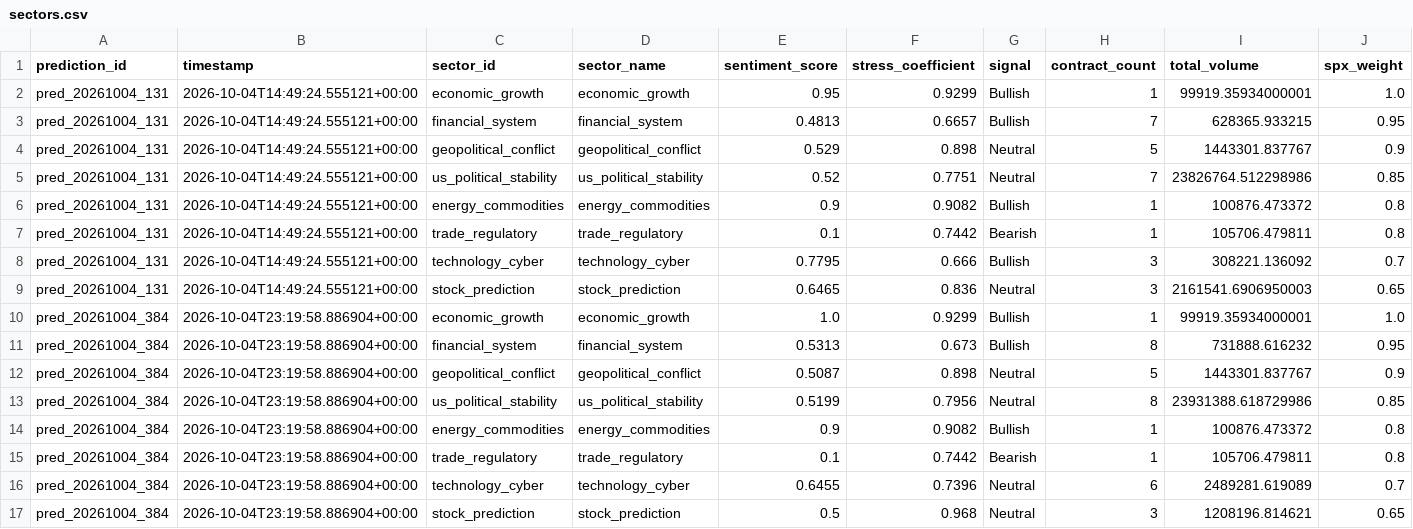
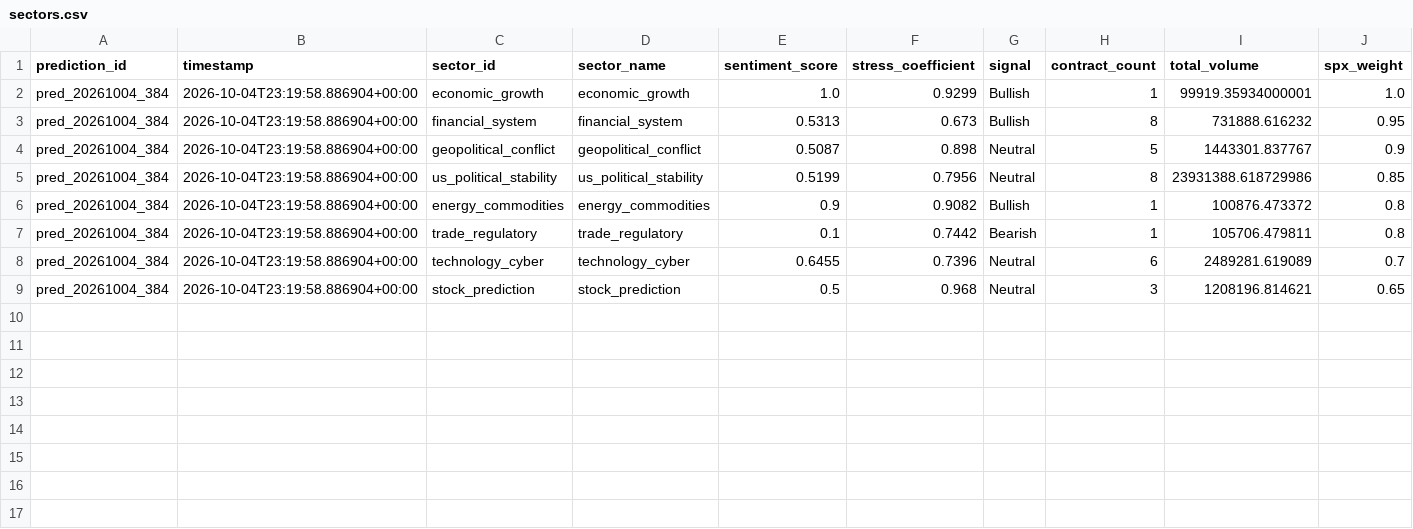
Before and after one commit to steven5chun/polymarket-sp500-agent, a CSV file: data/sectors.csv, drawn as a sheet; the diff names each change by its address in the sheet, - before the commit and + after, or states it on an @@ line.

```diff
--- a/data/sectors.csv
+++ b/data/sectors.csv
-row 2: pred_20261004_131 | 2026-10-04T14:49:24.555121+00:00 | economic_growth | economic_growth | 0.95 | 0.9299 | Bullish | 1 | 99919.35934000001 | 1.0
-row 3: pred_20261004_131 | 2026-10-04T14:49:24.555121+00:00 | financial_system | financial_system | 0.4813 | 0.6657 | Bullish | 7 | 628365.933215 | 0.95
-row 4: pred_20261004_131 | 2026-10-04T14:49:24.555121+00:00 | geopolitical_conflict | geopolitical_conflict | 0.529 | 0.898 | Neutral | 5 | 1443301.837767 | 0.9
-row 5: pred_20261004_131 | 2026-10-04T14:49:24.555121+00:00 | us_political_stability | us_political_stability | 0.52 | 0.7751 | Neutral | 7 | 23826764.512298986 | 0.85
-row 6: pred_20261004_131 | 2026-10-04T14:49:24.555121+00:00 | energy_commodities | energy_commodities | 0.9 | 0.9082 | Bullish | 1 | 100876.473372 | 0.8
-row 7: pred_20261004_131 | 2026-10-04T14:49:24.555121+00:00 | trade_regulatory | trade_regulatory | 0.1 | 0.7442 | Bearish | 1 | 105706.479811 | 0.8
-row 8: pred_20261004_131 | 2026-10-04T14:49:24.555121+00:00 | technology_cyber | technology_cyber | 0.7795 | 0.666 | Bullish | 3 | 308221.136092 | 0.7
-row 9: pred_20261004_131 | 2026-10-04T14:49:24.555121+00:00 | stock_prediction | stock_prediction | 0.6465 | 0.836 | Neutral | 3 | 2161541.6906950003 | 0.65
```
Also changed, not shown: data/predictions.csv, 1 other file.
